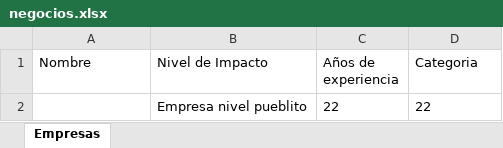
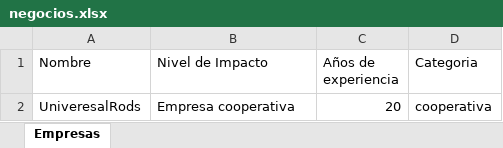
Before and after one commit to lvaquin2022300/Gestor_Empresas, an Excel workbook: configs/db/negocios.xlsx, sheet Empresas, drawn as a sheet; values as stored, in another font and other column widths than the file's, no borders; removed rows and columns are numbered as before the commit, all else as after; the diff names each change by its address in the sheet, - before the commit and + after, or states it on an @@ line.

Commit message:
se termino de agregar la collection

```diff
--- a/configs/db/negocios.xlsx (sheet Empresas)
+++ b/configs/db/negocios.xlsx (sheet Empresas)
-row 2:  | Empresa nivel pueblito | 22 | 22
+row 2: UniveresalRods | Empresa cooperativa | 20 | cooperativa
```
